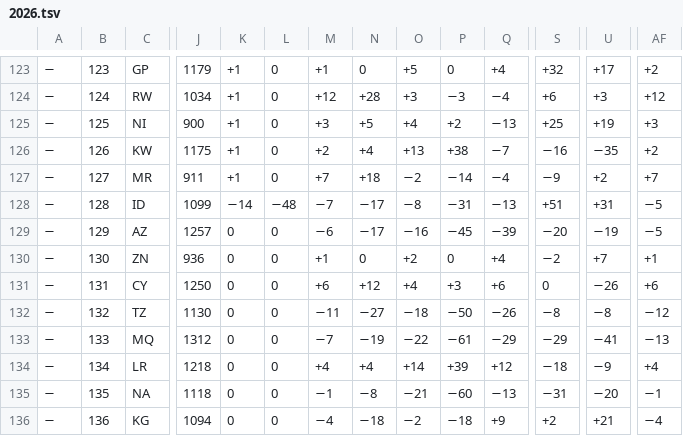
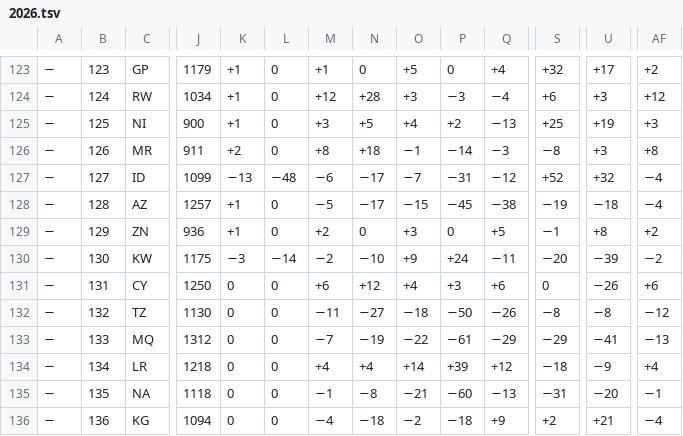
Before and after one commit to nomastudioai/prode, a TSV file: .claude/skills/prediccion-mundial-2026/data/2026.tsv, drawn as a sheet; only a part is shown, gaps mark what is left out; removed rows and columns are numbered as before the commit, all else as after; rows hold the shown columns only; the diff covers the shown part only; the diff names each change by its address in the sheet, - before the commit and + after, or states it on an @@ line.

```diff
--- a/.claude/skills/prediccion-mundial-2026/data/2026.tsv
+++ b/.claude/skills/prediccion-mundial-2026/data/2026.tsv
-row 126: − | 126 | KW | 1175 | +1 | 0 | +2 | +4 | +13 | +38 | −7 | −16 | −35 | +2
-B126: 127
+B126: 126
-K126: +1
+K126: +2
-M126: +7
+M126: +8
-O126: −2
+O126: −1
-Q126: −4
+Q126: −3
-S126: −9
+S126: −8
-U126: +2
+U126: +3
-AF126: +7
+AF126: +8
-B127: 128
+B127: 127
-K127: −14
+K127: −13
-M127: −7
+M127: −6
-O127: −8
+O127: −7
-Q127: −13
+Q127: −12
-S127: +51
+S127: +52
-U127: +31
+U127: +32
-AF127:AF128: −5
+AF127:AF128: −4
-B128: 129
+B128: 128
-K128:K129: 0
+K128:K129: +1
-M128: −6
+M128: −5
-O128: −16
+O128: −15
-Q128: −39
+Q128: −38
-S128: −20
+S128: −19
-U128: −19
+U128: −18
-B129: 130
+B129: 129
-M129: +1
+M129: +2
-O129: +2
+O129: +3
-Q129: +4
+Q129: +5
-S129: −2
+S129: −1
-U129: +7
+U129: +8
-AF129: +1
+AF129: +2
+row 130: − | 130 | KW | 1175 | −3 | −14 | −2 | −10 | +9 | +24 | −11 | −20 | −39 | −2
```
Also changed, not shown: 1 added row, 1 removed row and 24 edited cells elsewhere in this file, 1 other file.
